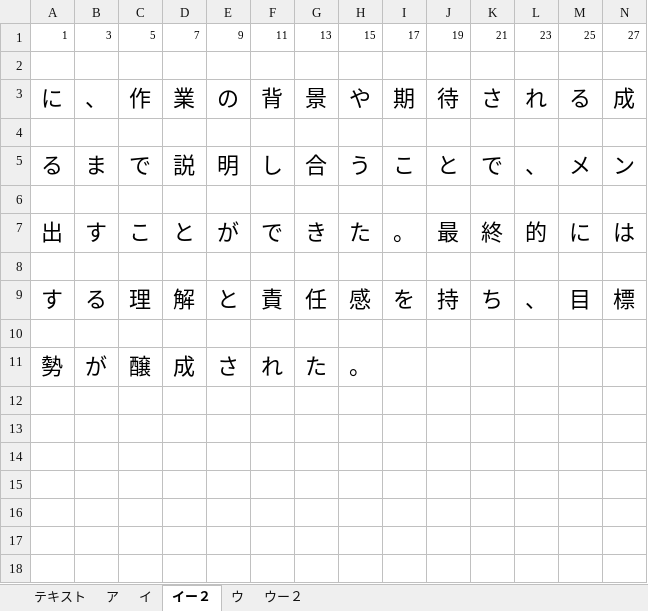
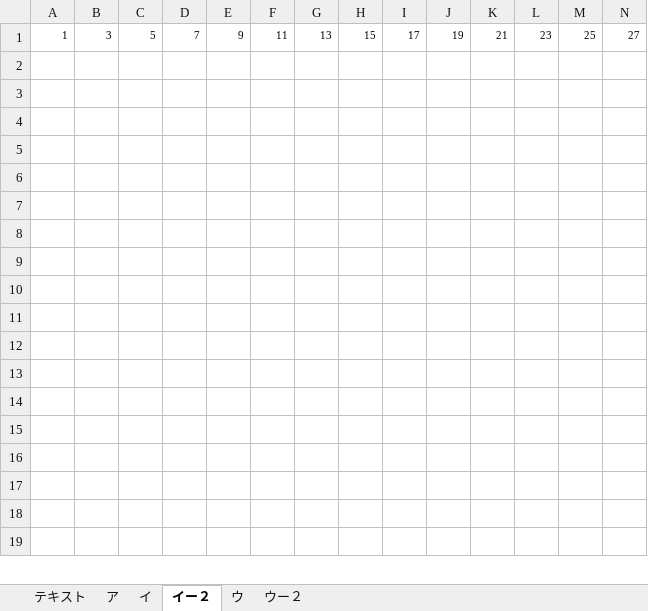
Before and after one commit to memorow/tools, an Excel workbook: docs/text_print.xlsx, sheet イー２, drawn as a sheet; only a part is shown; the shorter side is filled out with more unchanged rows; values as stored, in another font and other column widths than the file's, no borders; removed rows and columns are numbered as before the commit, all else as after; rows hold the shown columns only; the diff names each change by its address in the sheet, - before the commit and + after, or states it on an @@ line.

```diff
--- a/docs/text_print.xlsx (sheet イー２)
+++ b/docs/text_print.xlsx (sheet イー２)
-row 3: に | 、 | 作 | 業 | の | 背 | 景 | や | 期 | 待 | さ | れ | る | 成
+row 3: (empty)
-row 5: る | ま | で | 説 | 明 | し | 合 | う | こ | と | で | 、 | メ | ン
-row 7: 出 | す | こ | と | が | で | き | た | 。 | 最 | 終 | 的 | に | は
+row 6: (empty)
-row 9: す | る | 理 | 解 | と | 責 | 任 | 感 | を | 持 | ち | 、 | 目 | 標
+row 8: (empty)
+row 9: (empty)
-row 11: 勢 | が | 醸 | 成 | さ | れ | た | 。
+row 11: (empty)
```
Also changed, not shown: sheet イ, sheet ア, sheet ウ, sheet テキスト, formulas that keep their value.
